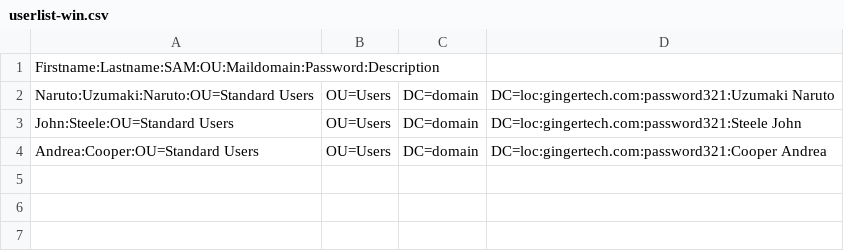
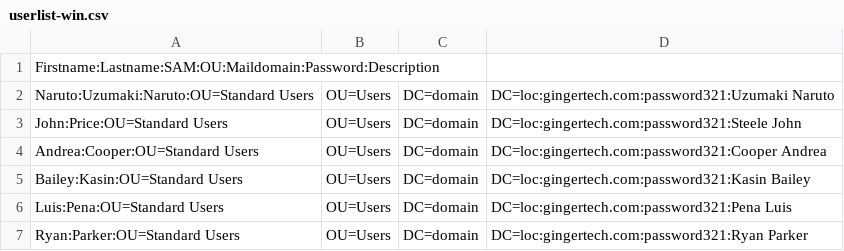
Before and after one commit to BaileyGingerTechnology/PackerSystems, a CSV file: CyberPatriot/files/userlist-win.csv, drawn as a sheet.

Commit message:
Fleshing out Windows a bit further. Going to hold off on CCDC dev until CyberPatriot is at 1.0

```diff
--- a/CyberPatriot/files/userlist-win.csv
+++ b/CyberPatriot/files/userlist-win.csv
@@ -2,3 +2,6 @@ Firstname:Lastname:SAM:OU:Maildomain:Password:Description
 Naruto:Uzumaki:Naruto:OU=Standard Users,OU=Users,DC=domain,DC=loc:gingertech.com:password321:Uzumaki Naruto
-John:Steele:OU=Standard Users,OU=Users,DC=domain,DC=loc:gingertech.com:password321:Steele John
+John:Price:OU=Standard Users,OU=Users,DC=domain,DC=loc:gingertech.com:password321:Steele John
 Andrea:Cooper:OU=Standard Users,OU=Users,DC=domain,DC=loc:gingertech.com:password321:Cooper Andrea
+Bailey:Kasin:OU=Standard Users,OU=Users,DC=domain,DC=loc:gingertech.com:password321:Kasin Bailey
+Luis:Pena:OU=Standard Users,OU=Users,DC=domain,DC=loc:gingertech.com:password321:Pena Luis
+Ryan:Parker:OU=Standard Users,OU=Users,DC=domain,DC=loc:gingertech.com:password321:Ryan Parker
```
Also changed, not shown: 21 other files.
